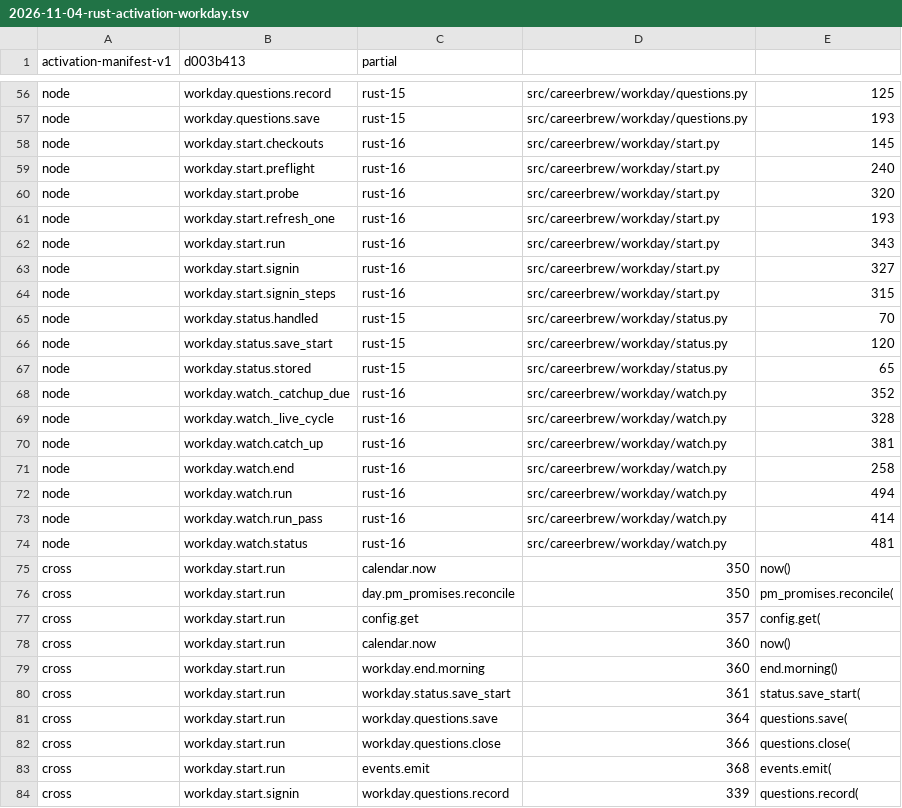
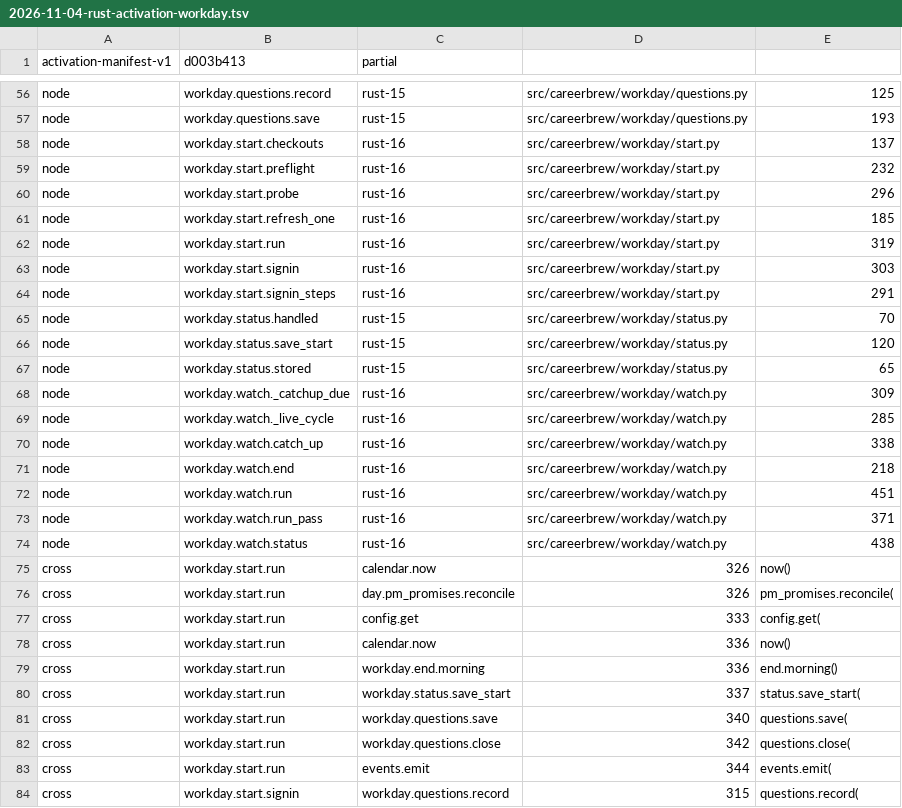
Before and after one commit to fyodoriv/careerbrew, a TSV file: docs/plans/2026-11-04-rust-activation-workday.tsv, drawn as a sheet; only a part is shown, gaps mark what is left out; the diff covers the shown part only.

```diff
--- a/docs/plans/2026-11-04-rust-activation-workday.tsv
+++ b/docs/plans/2026-11-04-rust-activation-workday.tsv
@@ -57,9 +57,9 @@ node	workday.questions.record	rust-15	src/careerbrew/workday/questions.py	125
 node	workday.questions.save	rust-15	src/careerbrew/workday/questions.py	193
-node	workday.start.checkouts	rust-16	src/careerbrew/workday/start.py	145
-node	workday.start.preflight	rust-16	src/careerbrew/workday/start.py	240
-node	workday.start.probe	rust-16	src/careerbrew/workday/start.py	320
-node	workday.start.refresh_one	rust-16	src/careerbrew/workday/start.py	193
-node	workday.start.run	rust-16	src/careerbrew/workday/start.py	343
-node	workday.start.signin	rust-16	src/careerbrew/workday/start.py	327
-node	workday.start.signin_steps	rust-16	src/careerbrew/workday/start.py	315
+node	workday.start.checkouts	rust-16	src/careerbrew/workday/start.py	137
+node	workday.start.preflight	rust-16	src/careerbrew/workday/start.py	232
+node	workday.start.probe	rust-16	src/careerbrew/workday/start.py	296
+node	workday.start.refresh_one	rust-16	src/careerbrew/workday/start.py	185
+node	workday.start.run	rust-16	src/careerbrew/workday/start.py	319
+node	workday.start.signin	rust-16	src/careerbrew/workday/start.py	303
+node	workday.start.signin_steps	rust-16	src/careerbrew/workday/start.py	291
 node	workday.status.handled	rust-15	src/careerbrew/workday/status.py	70
@@ -67,18 +67,18 @@ node	workday.status.save_start	rust-15	src/careerbrew/workday/status.py	120
 node	workday.status.stored	rust-15	src/careerbrew/workday/status.py	65
-node	workday.watch._catchup_due	rust-16	src/careerbrew/workday/watch.py	352
-node	workday.watch._live_cycle	rust-16	src/careerbrew/workday/watch.py	328
-node	workday.watch.catch_up	rust-16	src/careerbrew/workday/watch.py	381
-node	workday.watch.end	rust-16	src/careerbrew/workday/watch.py	258
-node	workday.watch.run	rust-16	src/careerbrew/workday/watch.py	494
-node	workday.watch.run_pass	rust-16	src/careerbrew/workday/watch.py	414
-node	workday.watch.status	rust-16	src/careerbrew/workday/watch.py	481
-cross	workday.start.run	calendar.now	350	now()
-cross	workday.start.run	day.pm_promises.reconcile	350	pm_promises.reconcile(
-cross	workday.start.run	config.get	357	config.get(
-cross	workday.start.run	calendar.now	360	now()
-cross	workday.start.run	workday.end.morning	360	end.morning()
-cross	workday.start.run	workday.status.save_start	361	status.save_start(
-cross	workday.start.run	workday.questions.save	364	questions.save(
-cross	workday.start.run	workday.questions.close	366	questions.close(
-cross	workday.start.run	events.emit	368	events.emit(
-cross	workday.start.signin	workday.questions.record	339	questions.record(
+node	workday.watch._catchup_due	rust-16	src/careerbrew/workday/watch.py	309
+node	workday.watch._live_cycle	rust-16	src/careerbrew/workday/watch.py	285
+node	workday.watch.catch_up	rust-16	src/careerbrew/workday/watch.py	338
+node	workday.watch.end	rust-16	src/careerbrew/workday/watch.py	218
+node	workday.watch.run	rust-16	src/careerbrew/workday/watch.py	451
+node	workday.watch.run_pass	rust-16	src/careerbrew/workday/watch.py	371
+node	workday.watch.status	rust-16	src/careerbrew/workday/watch.py	438
+cross	workday.start.run	calendar.now	326	now()
+cross	workday.start.run	day.pm_promises.reconcile	326	pm_promises.reconcile(
+cross	workday.start.run	config.get	333	config.get(
+cross	workday.start.run	calendar.now	336	now()
+cross	workday.start.run	workday.end.morning	336	end.morning()
+cross	workday.start.run	workday.status.save_start	337	status.save_start(
+cross	workday.start.run	workday.questions.save	340	questions.save(
+cross	workday.start.run	workday.questions.close	342	questions.close(
+cross	workday.start.run	events.emit	344	events.emit(
+cross	workday.start.signin	workday.questions.record	315	questions.record(
```
Also changed, not shown: 47 edited cells elsewhere in this file, docs/plans/2026-11-04-rust-embedded-anchors.csv, 34 other files.
